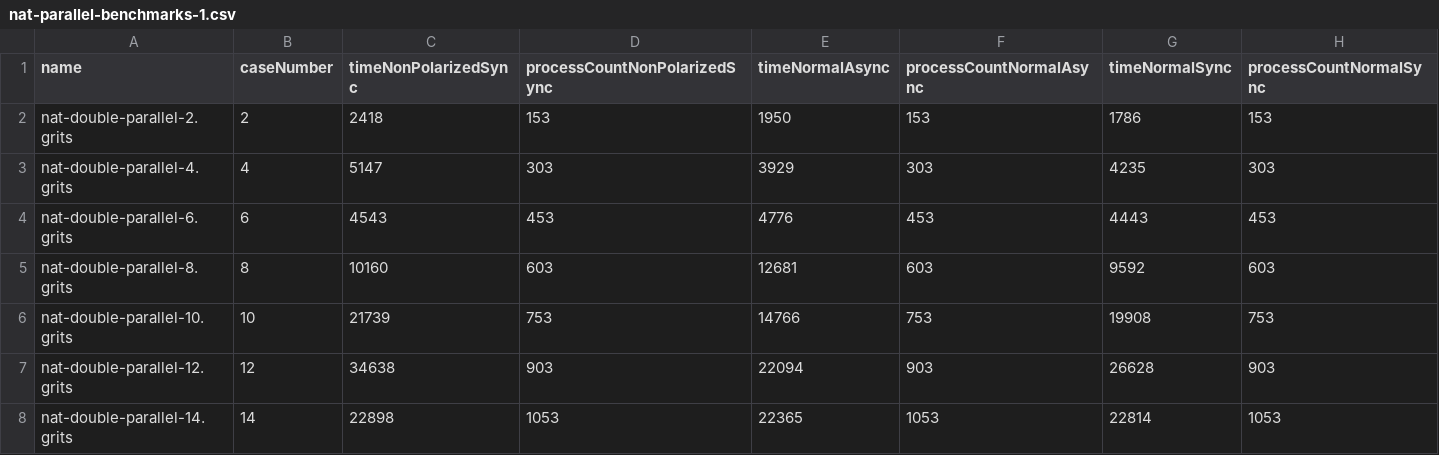
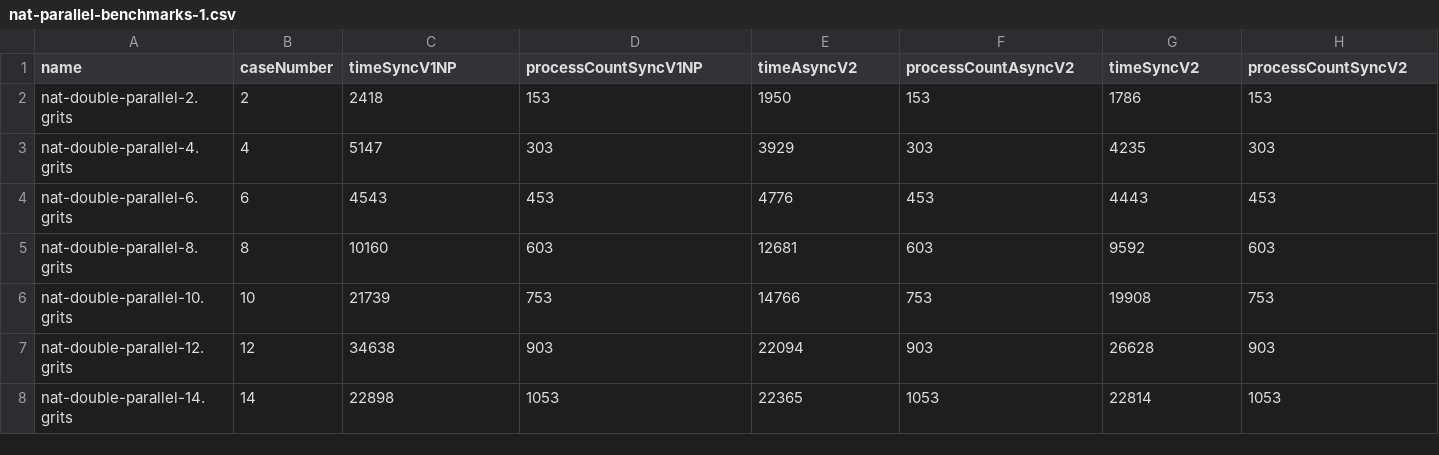
Before and after one commit to gertab/Grits, a CSV file: benchmarks/compare/nat-double-parallel/sample-results (doubling 5 times)/nat-parallel-benchmarks-1.csv, drawn as a sheet; only a part is shown.

```diff
--- a/benchmarks/compare/nat-double-parallel/sample-results (doubling 5 times)/nat-parallel-benchmarks-1.csv
+++ b/benchmarks/compare/nat-double-parallel/sample-results (doubling 5 times)/nat-parallel-benchmarks-1.csv
@@ -1,2 +1,2 @@
-name,caseNumber,timeNonPolarizedSync,processCountNonPolarizedSync,timeNormalAsync,processCountNormalAsync,timeNormalSync,processCountNormalSync
+name,caseNumber,timeSyncV1NP,processCountSyncV1NP,timeAsyncV2,processCountAsyncV2,timeSyncV2,processCountSyncV2
 nat-double-parallel-2.grits,2,2418,153,1950,153,1786,153
```
Also changed, not shown: benchmarks/compare/nat-double-parallel/sample-results (doubling 5 times)/nat-parallel-benchmarks-10.csv, benchmarks/compare/nat-double-parallel/sample-results (doubling 5 times)/nat-parallel-detailed-benchmarks-1.csv, 7 other files.
